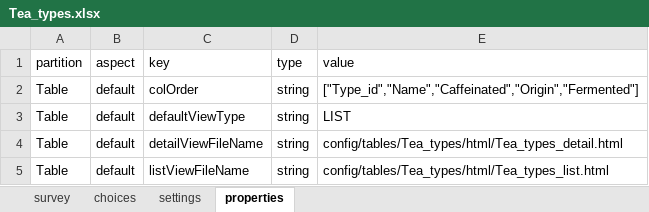
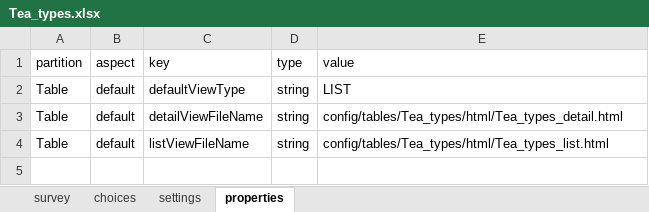
Before and after one commit to odk-x/app-designer, an Excel workbook: app/config/tables/Tea_types/forms/Tea_types/Tea_types.xlsx, sheet properties, drawn as a sheet; values as stored, in another font and other column widths than the file's, no borders; the diff names each change by its address in the sheet, - before the commit and + after, or states it on an @@ line.

Commit message:
Fix properties for Tea_types

```diff
--- a/app/config/tables/Tea_types/forms/Tea_types/Tea_types.xlsx (sheet properties)
+++ b/app/config/tables/Tea_types/forms/Tea_types/Tea_types.xlsx (sheet properties)
-row 2: Table | default | colOrder | string | ["Type_id","Name","Caffeinated","Origin","Fermented"]
```
Also changed, not shown: 2 other files.
